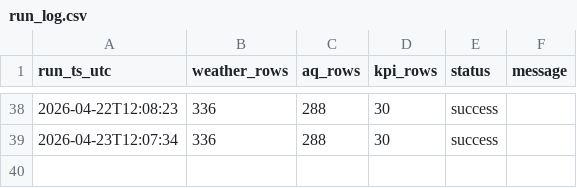
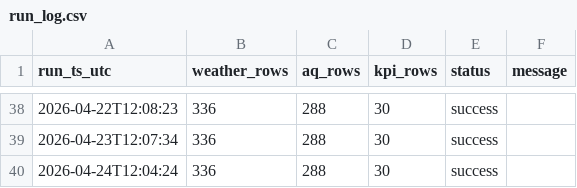
Before and after one commit to Data-Netrunner/City-Conditions-ETL-Pipeline, a CSV file: reports/run_log.csv, drawn as a sheet; only a part is shown, gaps mark what is left out; the diff names each change by its address in the sheet, - before the commit and + after, or states it on an @@ line.

```diff
--- a/reports/run_log.csv
+++ b/reports/run_log.csv
+row 40: 2026-04-24T12:04:24 | 336 | 288 | 30 | success
```
Also changed, not shown: reports/latest_kpis.csv, 4 other files.
